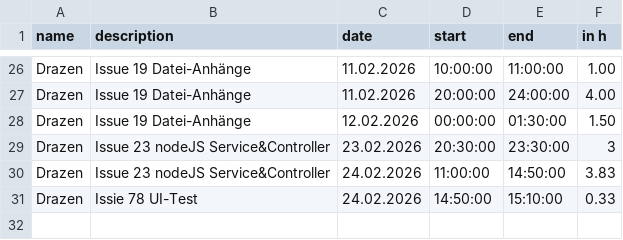
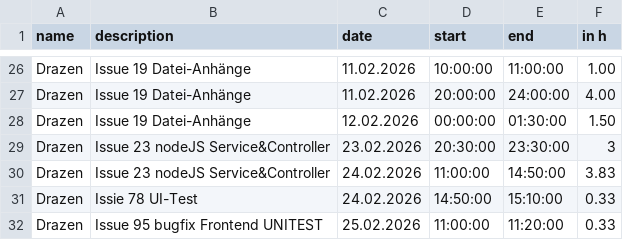
Before and after one commit to kiDra94/EffSync, a CSV file: working_time_records_drazen.csv, drawn as a sheet; only a part is shown, gaps mark what is left out; the diff names each change by its address in the sheet, - before the commit and + after, or states it on an @@ line.

Commit message:
#95: updated workingtime

```diff
--- a/working_time_records_drazen.csv
+++ b/working_time_records_drazen.csv
+row 32: Drazen | Issue 95 bugfix Frontend UNITEST | 25.02.2026 | 11:00:00 | 11:20:00 | 0.33
```
Also changed, not shown: documents/api.csv.
